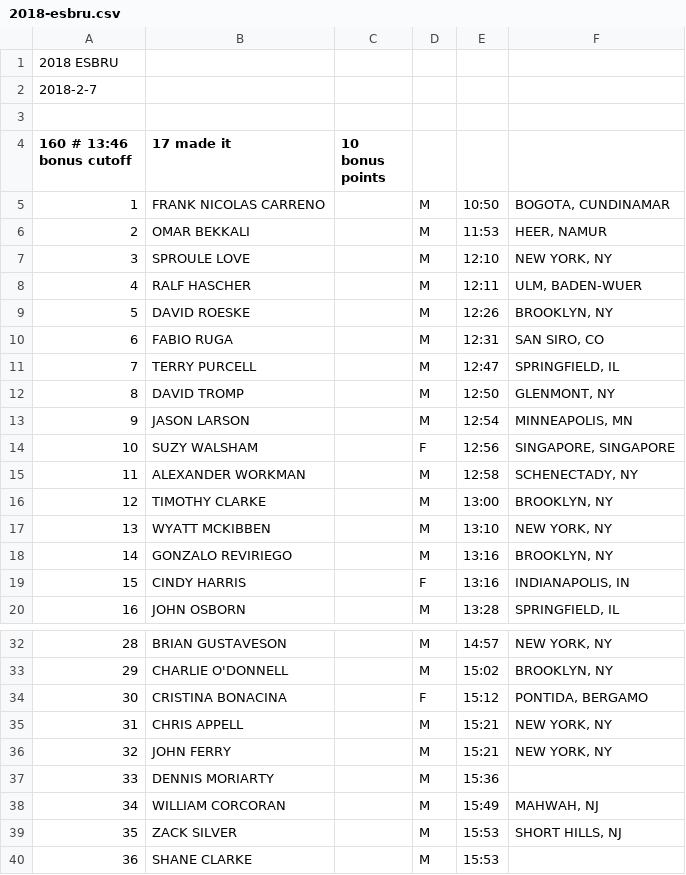
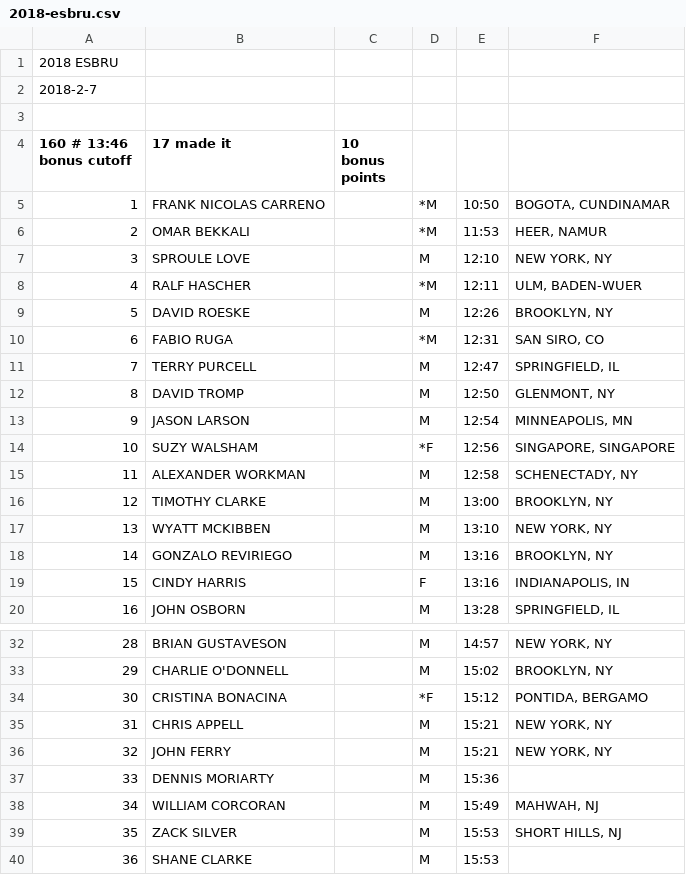
Before and after one commit to davidhanley/RaceScoring, a CSV file: data/2018-esbru.csv, drawn as a sheet; only a part is shown, gaps mark what is left out.

Commit message:
removed foreigners from ESBRU

```diff
--- a/data/2018-esbru.csv
+++ b/data/2018-esbru.csv
@@ -4,8 +4,8 @@
 160 # 13:46  bonus cutoff, 17 made it, 10 bonus points
-1,FRANK NICOLAS CARRENO,,M,10:50,"BOGOTA, CUNDINAMAR"
-2,OMAR BEKKALI,,M,11:53,"HEER, NAMUR"
+1,FRANK NICOLAS CARRENO,,*M,10:50,"BOGOTA, CUNDINAMAR"
+2,OMAR BEKKALI,,*M,11:53,"HEER, NAMUR"
 3,SPROULE LOVE,,M,12:10,"NEW YORK, NY"
-4,RALF HASCHER,,M,12:11,"ULM, BADEN-WUER"
+4,RALF HASCHER,,*M,12:11,"ULM, BADEN-WUER"
 5,DAVID ROESKE,,M,12:26,"BROOKLYN, NY"
-6,FABIO RUGA,,M,12:31,"SAN SIRO, CO"
+6,FABIO RUGA,,*M,12:31,"SAN SIRO, CO"
 7,TERRY PURCELL,,M,12:47,"SPRINGFIELD, IL"
@@ -13,3 +13,3 @@
 9,JASON LARSON,,M,12:54,"MINNEAPOLIS, MN"
-10,SUZY WALSHAM,,F,12:56,"SINGAPORE, SINGAPORE"
+10,SUZY WALSHAM,,*F,12:56,"SINGAPORE, SINGAPORE"
 11,ALEXANDER WORKMAN,,M,12:58,"SCHENECTADY, NY"
@@ -33,3 +33,3 @@
 29,CHARLIE O'DONNELL,,M,15:02,"BROOKLYN, NY"
-30,CRISTINA BONACINA,,F,15:12,"PONTIDA, BERGAMO"
+30,CRISTINA BONACINA,,*F,15:12,"PONTIDA, BERGAMO"
 31,CHRIS APPELL,,M,15:21,"NEW YORK, NY"
```
